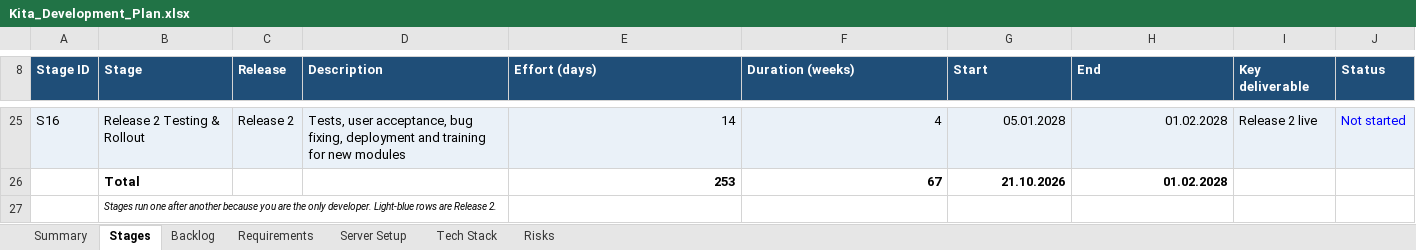
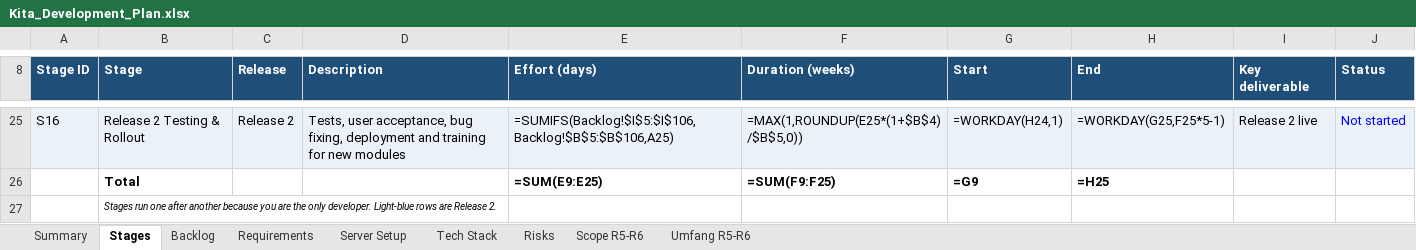
Before and after one commit to dilipmath/BournKita, an Excel workbook: Kita_Development_Plan.xlsx, sheet Stages, drawn as a sheet; only a part is shown, gaps mark what is left out; values as stored, in another font and other column widths than the file's, no borders; formulas without a stored value are shown as written; removed rows and columns are numbered as before the commit, all else as after; the diff covers the shown part only; the diff names each change by its address in the sheet, - before the commit and + after, or states it on an @@ line.

```diff
--- a/Kita_Development_Plan.xlsx (sheet Stages)
+++ b/Kita_Development_Plan.xlsx (sheet Stages)
+sheet tab: Scope R5-R6
+sheet tab: Umfang R5-R6
-E25 (Effort (days)): 14
+E25 (Effort (days)): =SUMIFS(Backlog!$I$5:$I$106,Backlog!$B$5:$B$106,A25)
-F25 (Duration (weeks)): 4
+F25 (Duration (weeks)): =MAX(1,ROUNDUP(E25*(1+$B$4)/$B$5,0))
-G25 (Start): 05.01.2028
+G25 (Start): =WORKDAY(H24,1)
-H25 (End): 01.02.2028
+H25 (End): =WORKDAY(G25,F25*5-1)
-row 26:  | Total |  |  | 253 | 67 | 21.10.2026 | 01.02.2028
+row 26:  | Total |  |  | =SUM(E9:E25) | =SUM(F9:F25) | =G9 | =H25
```
Also changed, not shown: 64 edited cells elsewhere in this sheet, sheet Backlog, sheet Requirements, sheet Risks, sheet Summary, sheet Server Setup, charts or pictures.
